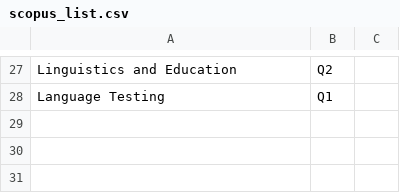
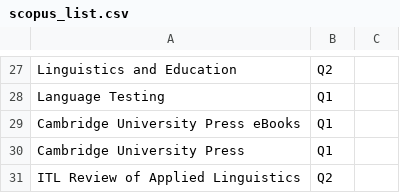
Before and after one commit to tranquanglong0306-debug/scholar-search, a CSV file: data/scopus_list.csv, drawn as a sheet; only a part is shown, gaps mark what is left out; the diff names each change by its address in the sheet, - before the commit and + after, or states it on an @@ line.

Commit message:
Data: Add screenshot journals to mock Scopus data

```diff
--- a/data/scopus_list.csv
+++ b/data/scopus_list.csv
+row 29: Cambridge University Press eBooks | Q1
+row 30: Cambridge University Press | Q1
+row 31: ITL Review of Applied Linguistics | Q2
```
